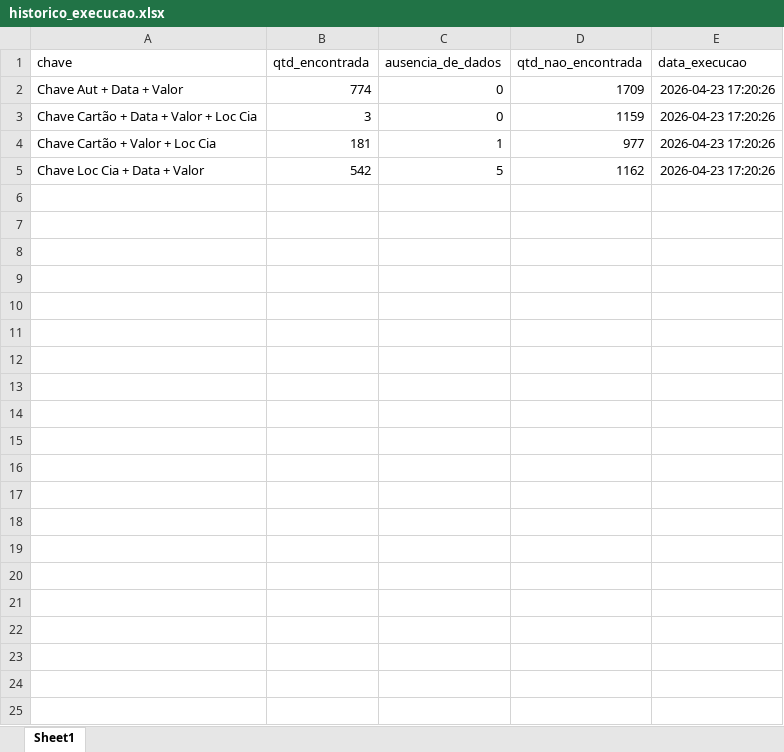
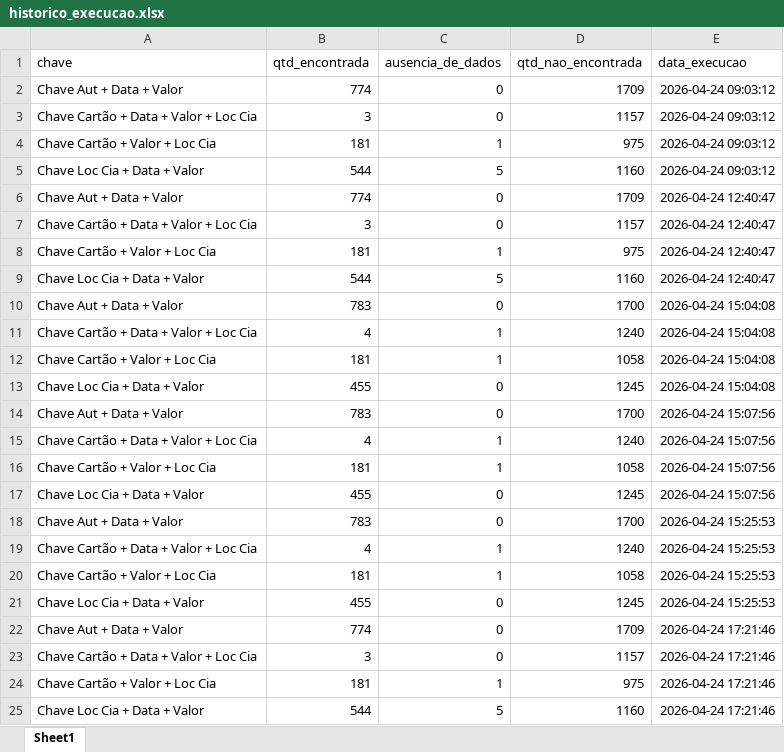
Before and after one commit to Nicolas-Cavalcante/concilia-o-financeira, an Excel workbook: logs/historico_execucao.xlsx, sheet Sheet1, drawn as a sheet; values as stored, in another font and other column widths than the file's, no borders; the diff names each change by its address in the sheet, - before the commit and + after, or states it on an @@ line.

```diff
--- a/logs/historico_execucao.xlsx (sheet Sheet1)
+++ b/logs/historico_execucao.xlsx (sheet Sheet1)
-E2:E5 (data_execucao): 2026-04-23 17:20:26
+E2:E5 (data_execucao): 2026-04-24 09:03:12
-D3 (qtd_nao_encontrada): 1159
+D3 (qtd_nao_encontrada): 1157
-D4 (qtd_nao_encontrada): 977
+D4 (qtd_nao_encontrada): 975
-B5 (qtd_encontrada): 542
+B5 (qtd_encontrada): 544
-D5 (qtd_nao_encontrada): 1162
+D5 (qtd_nao_encontrada): 1160
+row 6: Chave Aut + Data + Valor | 774 | 0 | 1709 | 2026-04-24 12:40:47
+row 7: Chave Cartão + Data + Valor + Loc Cia | 3 | 0 | 1157 | 2026-04-24 12:40:47
+row 8: Chave Cartão + Valor + Loc Cia | 181 | 1 | 975 | 2026-04-24 12:40:47
+row 9: Chave Loc Cia + Data + Valor | 544 | 5 | 1160 | 2026-04-24 12:40:47
+row 10: Chave Aut + Data + Valor | 783 | 0 | 1700 | 2026-04-24 15:04:08
+row 11: Chave Cartão + Data + Valor + Loc Cia | 4 | 1 | 1240 | 2026-04-24 15:04:08
+row 12: Chave Cartão + Valor + Loc Cia | 181 | 1 | 1058 | 2026-04-24 15:04:08
+row 13: Chave Loc Cia + Data + Valor | 455 | 0 | 1245 | 2026-04-24 15:04:08
+row 14: Chave Aut + Data + Valor | 783 | 0 | 1700 | 2026-04-24 15:07:56
+row 15: Chave Cartão + Data + Valor + Loc Cia | 4 | 1 | 1240 | 2026-04-24 15:07:56
+row 16: Chave Cartão + Valor + Loc Cia | 181 | 1 | 1058 | 2026-04-24 15:07:56
+row 17: Chave Loc Cia + Data + Valor | 455 | 0 | 1245 | 2026-04-24 15:07:56
+row 18: Chave Aut + Data + Valor | 783 | 0 | 1700 | 2026-04-24 15:25:53
+row 19: Chave Cartão + Data + Valor + Loc Cia | 4 | 1 | 1240 | 2026-04-24 15:25:53
+row 20: Chave Cartão + Valor + Loc Cia | 181 | 1 | 1058 | 2026-04-24 15:25:53
+row 21: Chave Loc Cia + Data + Valor | 455 | 0 | 1245 | 2026-04-24 15:25:53
+row 22: Chave Aut + Data + Valor | 774 | 0 | 1709 | 2026-04-24 17:21:46
+row 23: Chave Cartão + Data + Valor + Loc Cia | 3 | 0 | 1157 | 2026-04-24 17:21:46
+row 24: Chave Cartão + Valor + Loc Cia | 181 | 1 | 975 | 2026-04-24 17:21:46
+row 25: Chave Loc Cia + Data + Valor | 544 | 5 | 1160 | 2026-04-24 17:21:46
```
Also changed, not shown: inputs/casos_pendências/PendenciasAereo_20260331-143005.xlsx, logs/historico_execucao_detalhado.xlsx, 11 other files.
